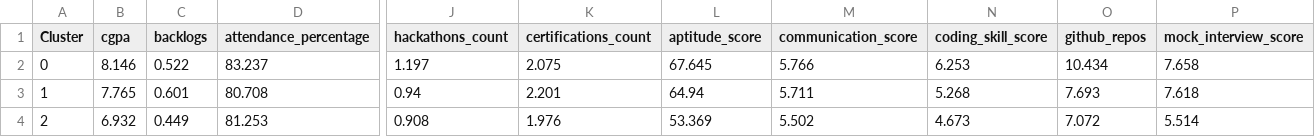
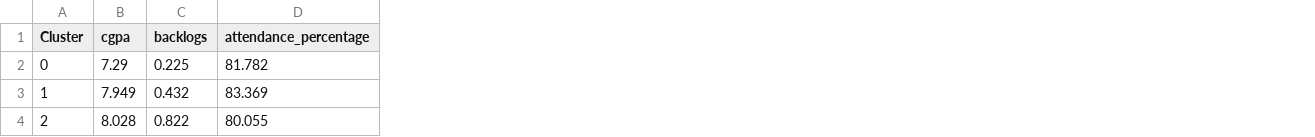
Before and after one commit to Sarthzz01/PLACEMENT_IQ, a CSV file: outputs/agglomerative_cluster_profiles.csv, drawn as a sheet; only a part is shown, gaps mark what is left out; the diff covers the shown part only; the diff names each change by its address in the sheet, - before the commit and + after, or states it on an @@ line.

```diff
--- a/outputs/agglomerative_cluster_profiles.csv
+++ b/outputs/agglomerative_cluster_profiles.csv
-column J (hackathons_count), rows 2-4: 1.197 | 0.94 | 0.908
-column K (certifications_count), rows 2-4: 2.075 | 2.201 | 1.976
-column L (aptitude_score), rows 2-4: 67.645 | 64.94 | 53.369
-column M (communication_score), rows 2-4: 5.766 | 5.711 | 5.502
-column N (coding_skill_score), rows 2-4: 6.253 | 5.268 | 4.673
-column O (github_repos), rows 2-4: 10.434 | 7.693 | 7.072
-column P (mock_interview_score), rows 2-4: 7.658 | 7.618 | 5.514
-B2 (cgpa): 8.146
+B2 (cgpa): 7.29
-C2 (backlogs): 0.522
+C2 (backlogs): 0.225
-D2 (attendance_percentage): 83.237
+D2 (attendance_percentage): 81.782
-B3 (cgpa): 7.765
+B3 (cgpa): 7.949
-C3 (backlogs): 0.601
+C3 (backlogs): 0.432
-D3 (attendance_percentage): 80.708
+D3 (attendance_percentage): 83.369
-B4 (cgpa): 6.932
+B4 (cgpa): 8.028
-C4 (backlogs): 0.449
+C4 (backlogs): 0.822
-D4 (attendance_percentage): 81.253
+D4 (attendance_percentage): 80.055
```
Also changed, not shown: 27 edited cells elsewhere in this file, outputs/classification_metrics.csv, outputs/kmeans_cluster_profiles.csv, 37 other files.
